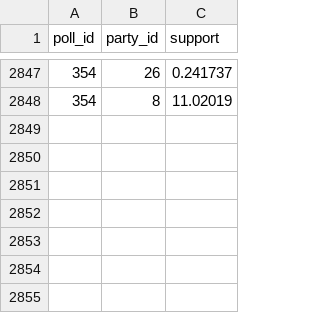
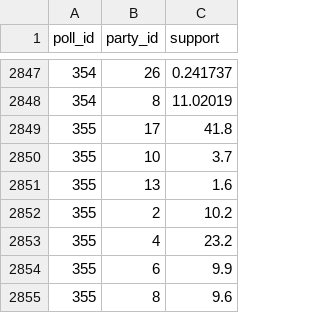
Before and after one commit to gogn-in/polls, a CSV file: althingi/data/data.csv, drawn as a sheet; only a part is shown, gaps mark what is left out.

Commit message:
Fréttablaðið/Stöð2 poll from 2016-01-28

```diff
--- a/althingi/data/data.csv
+++ b/althingi/data/data.csv
@@ -2848 +2848,8 @@ poll_id,party_id,support
 354,8,11.02019
+355,17,41.8
+355,10,3.7
+355,13,1.6
+355,2,10.2
+355,4,23.2
+355,6,9.9
+355,8,9.6
```
Also changed, not shown: althingi/data/polls.csv.
